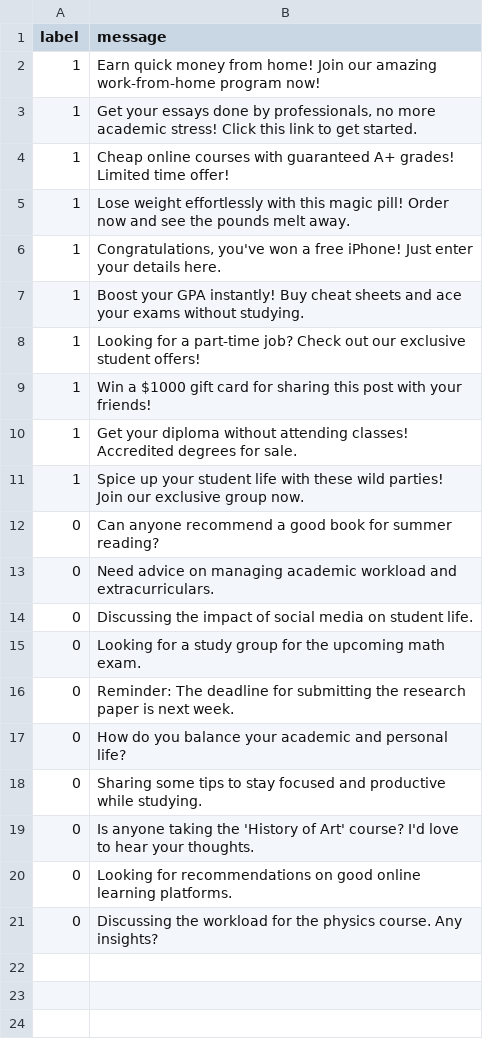
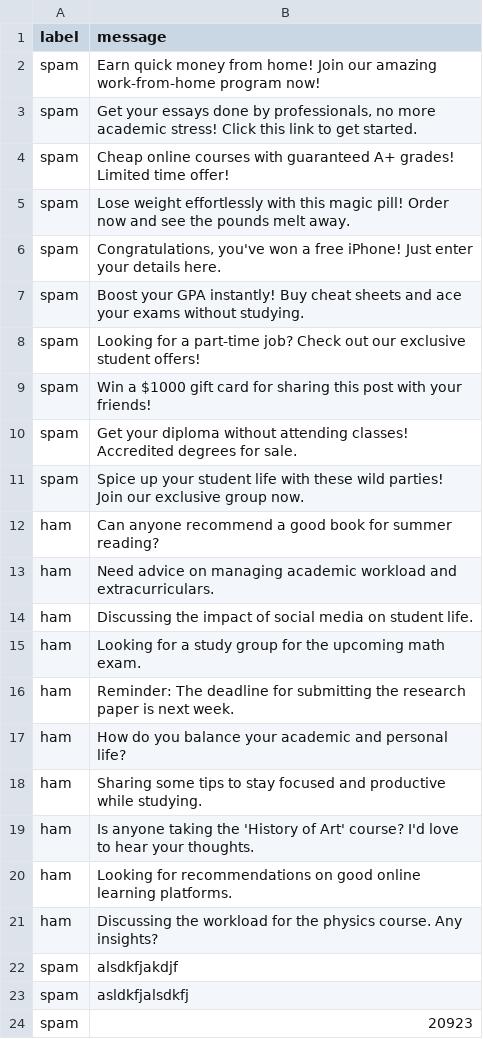
Before and after one commit to Byte-Force/spam-detection, a CSV file: fine-tune-dataset.csv, drawn as a sheet.

```diff
--- a/fine-tune-dataset.csv
+++ b/fine-tune-dataset.csv
@@ -1,21 +1,24 @@
 label,message
-1,"Earn quick money from home! Join our amazing work-from-home program now!"
-1,"Get your essays done by professionals, no more academic stress! Click this link to get started."
-1,"Cheap online courses with guaranteed A+ grades! Limited time offer!"
-1,"Lose weight effortlessly with this magic pill! Order now and see the pounds melt away."
-1,"Congratulations, you've won a free iPhone! Just enter your details here."
-1,"Boost your GPA instantly! Buy cheat sheets and ace your exams without studying."
-1,"Looking for a part-time job? Check out our exclusive student offers!"
-1,"Win a $1000 gift card for sharing this post with your friends!"
-1,"Get your diploma without attending classes! Accredited degrees for sale."
-1,"Spice up your student life with these wild parties! Join our exclusive group now."
-0,"Can anyone recommend a good book for summer reading?"
-0,"Need advice on managing academic workload and extracurriculars."
-0,"Discussing the impact of social media on student life."
-0,"Looking for a study group for the upcoming math exam."
-0,"Reminder: The deadline for submitting the research paper is next week."
-0,"How do you balance your academic and personal life?"
-0,"Sharing some tips to stay focused and productive while studying."
-0,"Is anyone taking the 'History of Art' course? I'd love to hear your thoughts."
-0,"Looking for recommendations on good online learning platforms."
-0,"Discussing the workload for the physics course. Any insights?"
+spam,"Earn quick money from home! Join our amazing work-from-home program now!"
+spam,"Get your essays done by professionals, no more academic stress! Click this link to get started."
+spam,"Cheap online courses with guaranteed A+ grades! Limited time offer!"
+spam,"Lose weight effortlessly with this magic pill! Order now and see the pounds melt away."
+spam,"Congratulations, you've won a free iPhone! Just enter your details here."
+spam,"Boost your GPA instantly! Buy cheat sheets and ace your exams without studying."
+spam,"Looking for a part-time job? Check out our exclusive student offers!"
+spam,"Win a $1000 gift card for sharing this post with your friends!"
+spam,"Get your diploma without attending classes! Accredited degrees for sale."
+spam,"Spice up your student life with these wild parties! Join our exclusive group now."
+ham,"Can anyone recommend a good book for summer reading?"
+ham,"Need advice on managing academic workload and extracurriculars."
+ham,"Discussing the impact of social media on student life."
+ham,"Looking for a study group for the upcoming math exam."
+ham,"Reminder: The deadline for submitting the research paper is next week."
+ham,"How do you balance your academic and personal life?"
+ham,"Sharing some tips to stay focused and productive while studying."
+ham,"Is anyone taking the 'History of Art' course? I'd love to hear your thoughts."
+ham,"Looking for recommendations on good online learning platforms."
+ham,"Discussing the workload for the physics course. Any insights?"
+spam,"alsdkfjakdjf"
+spam,"asldkfjalsdkfj"
+spam,"20923"
```
Also changed, not shown: df.csv, 2 other files.
